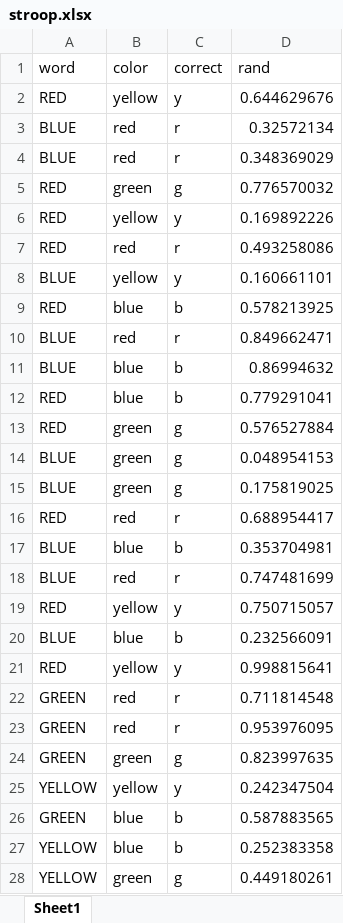
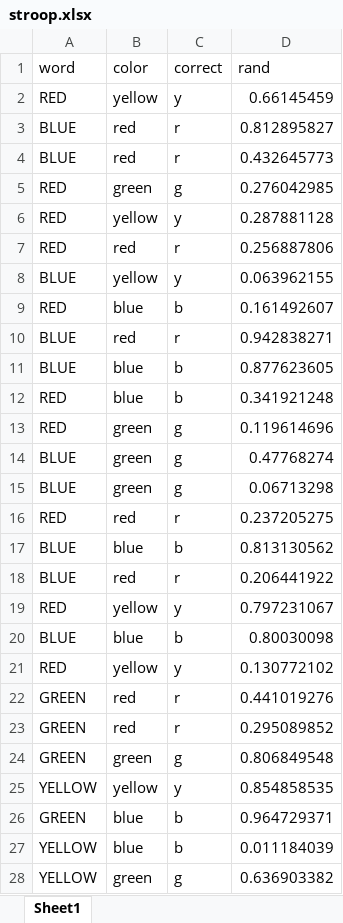
Before and after one commit to HazelPinto/TimePerceptionDemo, an Excel workbook: resources/stroop.xlsx, sheet Sheet1, drawn as a sheet; only a part is shown; values as stored, in another font and other column widths than the file's, no borders; the diff covers the shown part only; the diff names each change by its address in the sheet, - before the commit and + after, or states it on an @@ line.

```diff
--- a/resources/stroop.xlsx (sheet Sheet1)
+++ b/resources/stroop.xlsx (sheet Sheet1)
-D2 (rand): 0.644629676
+D2 (rand): 0.66145459
-D3 (rand): 0.32572134
+D3 (rand): 0.812895827
-D4 (rand): 0.348369029
+D4 (rand): 0.432645773
-D5 (rand): 0.776570032
+D5 (rand): 0.276042985
-D6 (rand): 0.169892226
+D6 (rand): 0.287881128
-D7 (rand): 0.493258086
+D7 (rand): 0.256887806
-D8 (rand): 0.160661101
+D8 (rand): 0.063962155
-D9 (rand): 0.578213925
+D9 (rand): 0.161492607
-D10 (rand): 0.849662471
+D10 (rand): 0.942838271
-D11 (rand): 0.86994632
+D11 (rand): 0.877623605
-D12 (rand): 0.779291041
+D12 (rand): 0.341921248
-D13 (rand): 0.576527884
+D13 (rand): 0.119614696
-D14 (rand): 0.048954153
+D14 (rand): 0.47768274
-D15 (rand): 0.175819025
+D15 (rand): 0.06713298
-D16 (rand): 0.688954417
+D16 (rand): 0.237205275
-D17 (rand): 0.353704981
+D17 (rand): 0.813130562
-D18 (rand): 0.747481699
+D18 (rand): 0.206441922
-D19 (rand): 0.750715057
+D19 (rand): 0.797231067
-D20 (rand): 0.232566091
+D20 (rand): 0.80030098
-D21 (rand): 0.998815641
+D21 (rand): 0.130772102
-D22 (rand): 0.711814548
+D22 (rand): 0.441019276
-D23 (rand): 0.953976095
+D23 (rand): 0.295089852
-D24 (rand): 0.823997635
+D24 (rand): 0.806849548
-D25 (rand): 0.242347504
+D25 (rand): 0.854858535
-D26 (rand): 0.587883565
+D26 (rand): 0.964729371
-D27 (rand): 0.252383358
+D27 (rand): 0.011184039
-D28 (rand): 0.449180261
+D28 (rand): 0.636903382
```
Also changed, not shown: 36 added rows and 9 edited cells elsewhere in this sheet, 3 other files.
